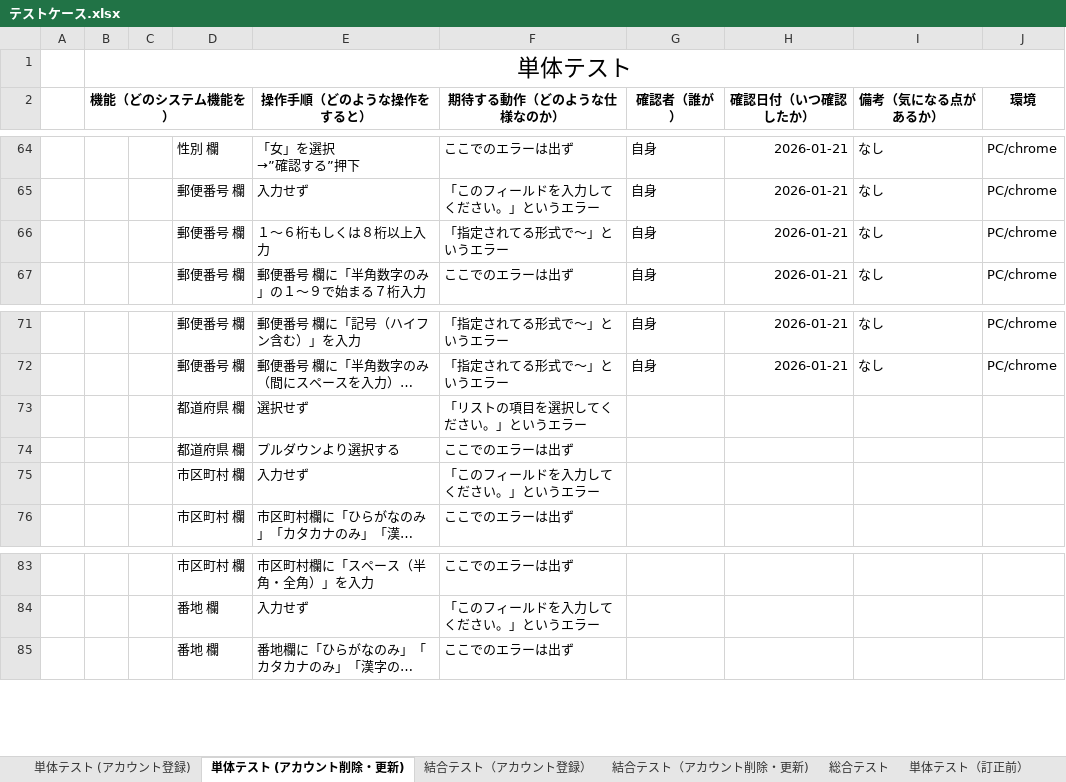
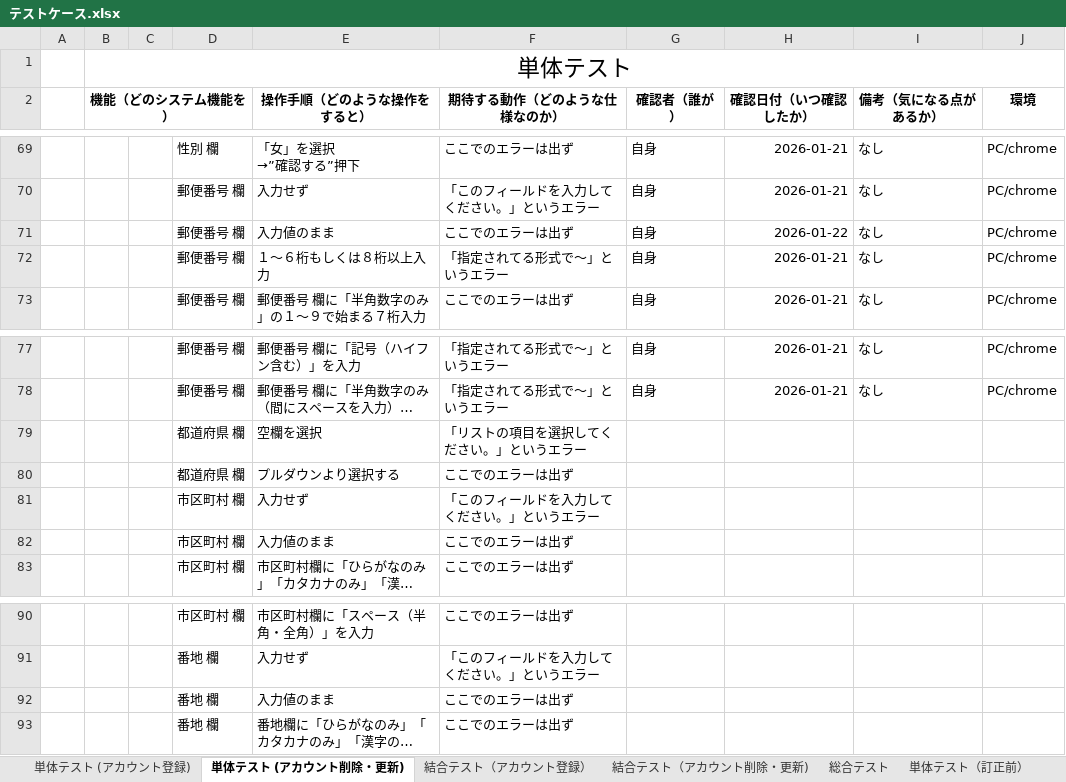
Before and after one commit to nozomi-watanabe1214/7_Programing, an Excel workbook: テストケース.xlsx, sheet 単体テスト (アカウント削除・更新), drawn as a sheet; only a part is shown, gaps mark what is left out; long unchanged cells end in …; values as stored, in another font and other column widths than the file's, no borders; addresses are those after the commit; the diff covers the shown part only; the diff names each change by its address in the sheet, - before the commit and + after, or states it on an @@ line.

Commit message:
アカウント削除・更新機能　単体テスト&結合テスト追加あり

```diff
--- a/テストケース.xlsx (sheet 単体テスト (アカウント削除・更新))
+++ b/テストケース.xlsx (sheet 単体テスト (アカウント削除・更新))
+row 71:  |  |  | 郵便番号 欄 | 入力値のまま | ここでのエラーは出ず | 自身 | 2026-01-22 | なし | PC/chrome
-E79 (操作手順（どのような操作をすると）): 選択せず
+E79 (操作手順（どのような操作をすると）): 空欄を選択
+row 82:  |  |  | 市区町村 欄 | 入力値のまま | ここでのエラーは出ず
+row 92:  |  |  | 番地 欄 | 入力値のまま | ここでのエラーは出ず
```
Also changed, not shown: 5 added rows elsewhere in this sheet, sheet 結合テスト（アカウント削除・更新).
